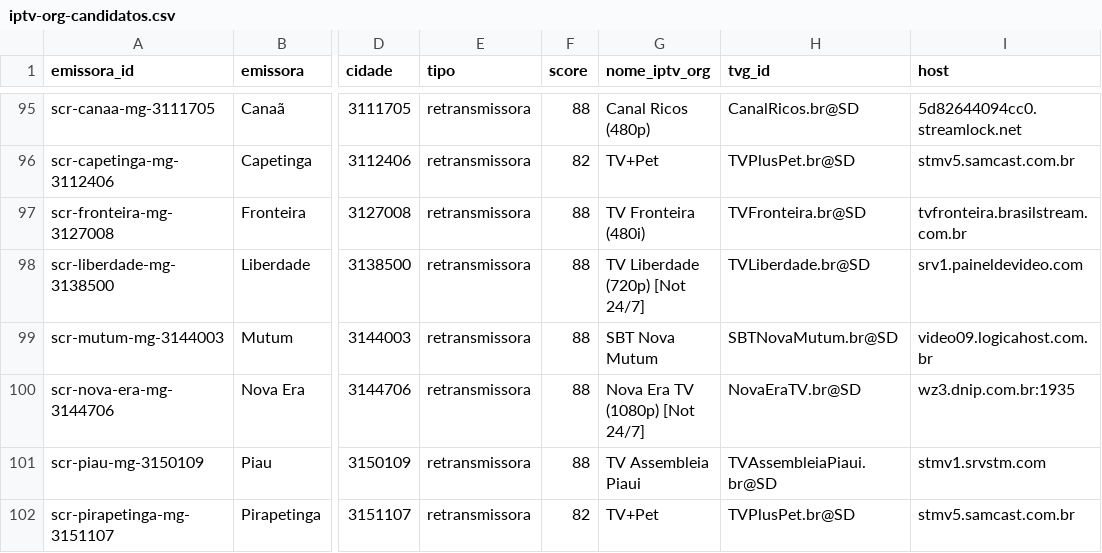
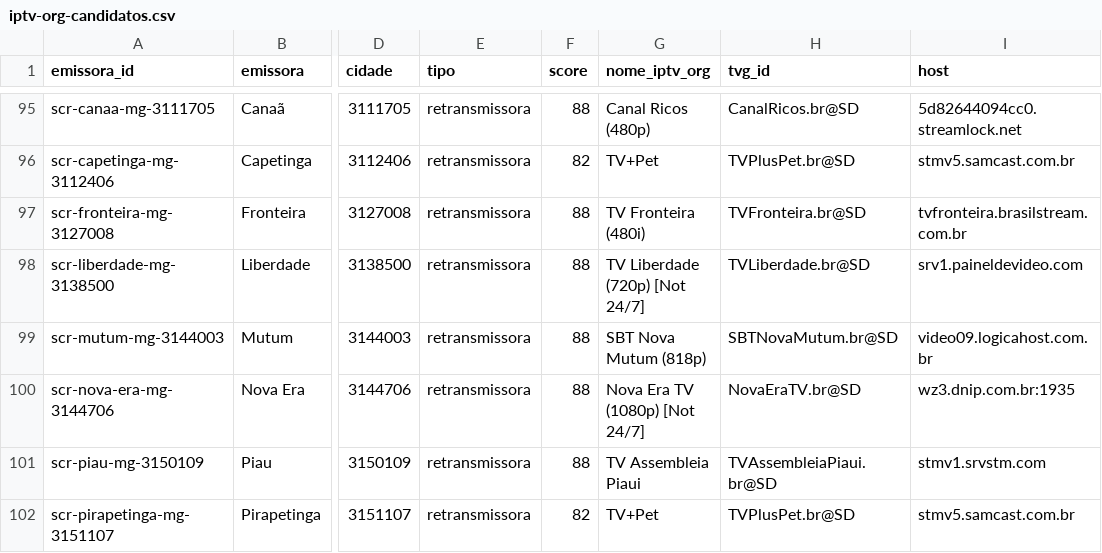
Before and after one commit to josemtocco/brasil-tv-m3u-scr-v3, a CSV file: output/iptv-org-candidatos.csv, drawn as a sheet; only a part is shown, gaps mark what is left out; the diff covers the shown part only; the diff names each change by its address in the sheet, - before the commit and + after, or states it on an @@ line.

```diff
--- a/output/iptv-org-candidatos.csv
+++ b/output/iptv-org-candidatos.csv
-G99 (nome_iptv_org): SBT Nova Mutum
+G99 (nome_iptv_org): SBT Nova Mutum (818p)
```
Also changed, not shown: 12 edited cells elsewhere in this file, 2 other files.
